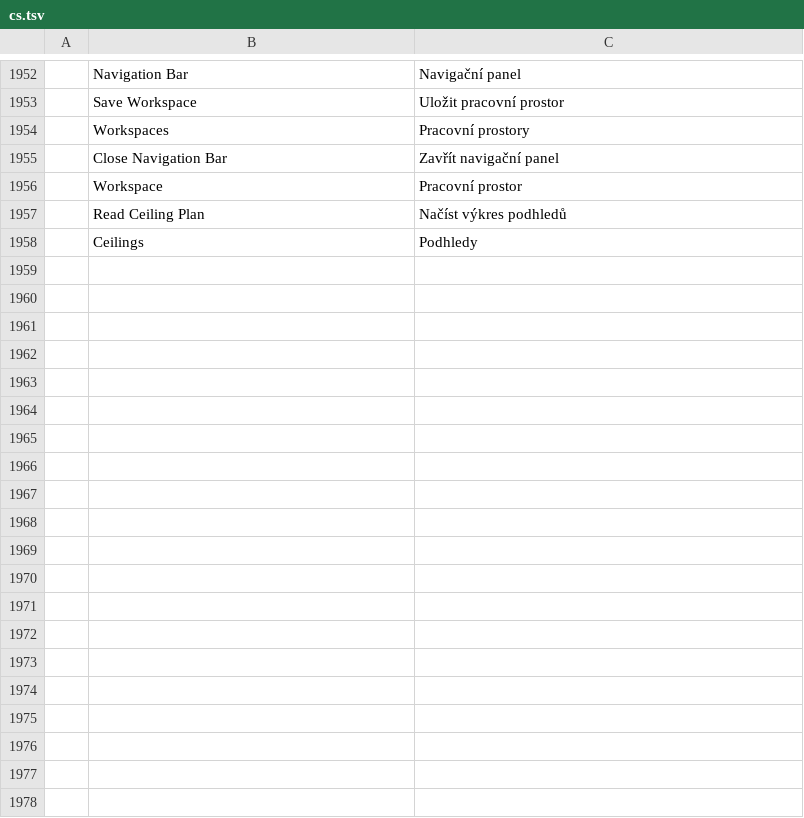
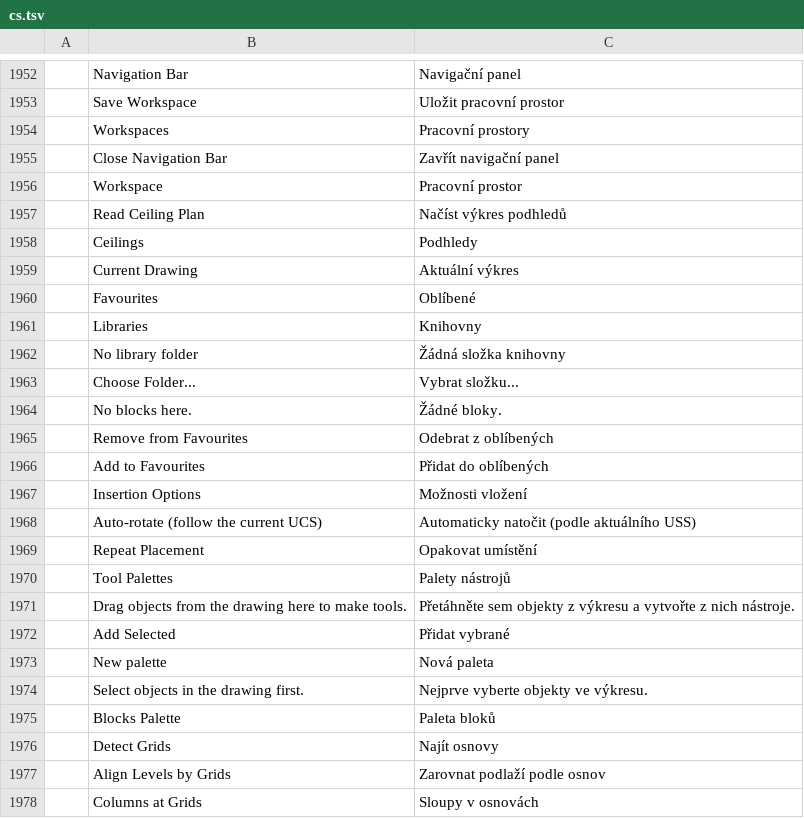
Before and after one commit to AICodeForgedev/cadaddy, a TSV file: crates/ui-egui/src/i18n/cs.tsv, drawn as a sheet; only a part is shown, gaps mark what is left out; the diff covers the shown part only; the diff names each change by its address in the sheet, - before the commit and + after, or states it on an @@ line.

Commit message:
Blocks and tool palettes, DesignCenter, rooms in 3D, MEP runs, structural grids
- Blocks palette (recent, favourites, library) and tool palettes
- DesignCenter (ADCENTER): browse drawings' blocks, layers and styles and bring them in
- Rooms as 3D spaces: rooms.list/get/goto/build, a Rooms palette and MCP rooms
- MEP runs in 3D with a clash report
- Structural grids: detected, levels aligned, columns at intersections

```diff
--- a/crates/ui-egui/src/i18n/cs.tsv
+++ b/crates/ui-egui/src/i18n/cs.tsv
+row 1959:  | Current Drawing | Aktuální výkres
+row 1960:  | Favourites | Oblíbené
+row 1961:  | Libraries | Knihovny
+row 1962:  | No library folder | Žádná složka knihovny
+row 1963:  | Choose Folder... | Vybrat složku...
+row 1964:  | No blocks here. | Žádné bloky.
+row 1965:  | Remove from Favourites | Odebrat z oblíbených
+row 1966:  | Add to Favourites | Přidat do oblíbených
+row 1967:  | Insertion Options | Možnosti vložení
+row 1968:  | Auto-rotate (follow the current UCS) | Automaticky natočit (podle aktuálního USS)
+row 1969:  | Repeat Placement | Opakovat umístění
+row 1970:  | Tool Palettes | Palety nástrojů
+row 1971:  | Drag objects from the drawing here to make tools. | Přetáhněte sem objekty z výkresu a vytvořte z nich nástroje.
+row 1972:  | Add Selected | Přidat vybrané
+row 1973:  | New palette | Nová paleta
+row 1974:  | Select objects in the drawing first. | Nejprve vyberte objekty ve výkresu.
+row 1975:  | Blocks Palette | Paleta bloků
+row 1976:  | Detect Grids | Najít osnovy
+row 1977:  | Align Levels by Grids | Zarovnat podlaží podle osnov
+row 1978:  | Columns at Grids | Sloupy v osnovách
```
Also changed, not shown: 26 added rows elsewhere in this file, crates/ui-egui/src/i18n/es.tsv, crates/ui-egui/src/i18n/it.tsv, 38 other files.
